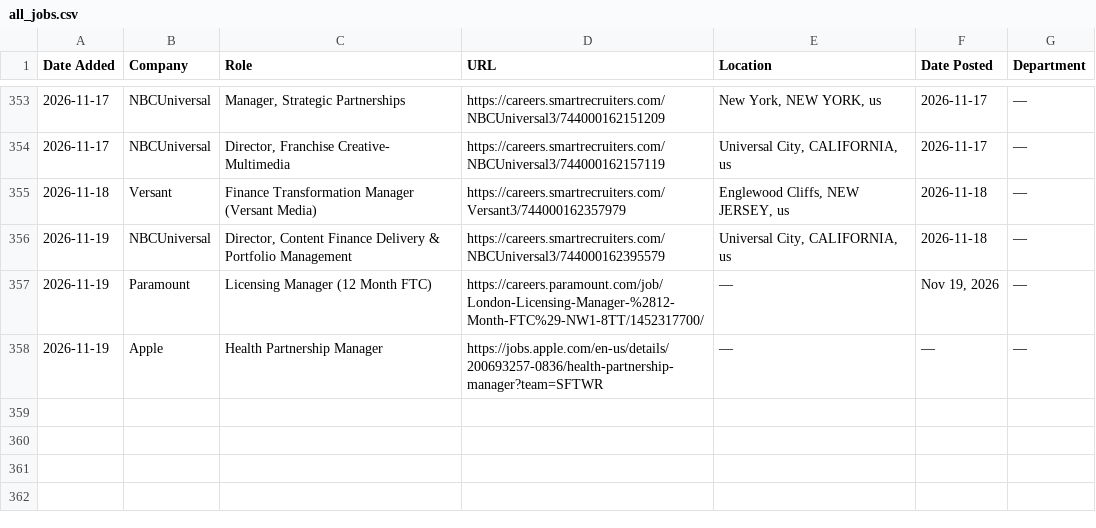
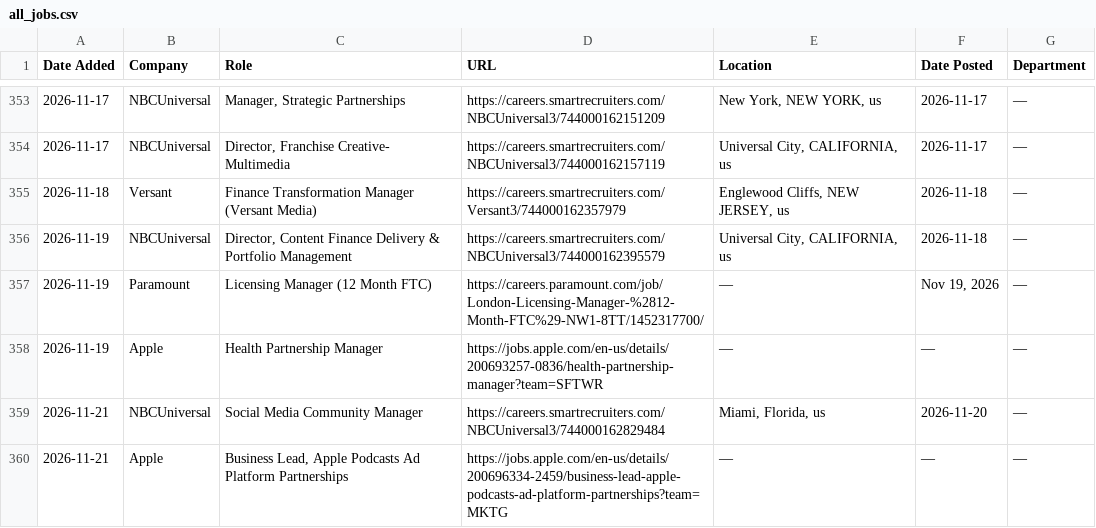
Before and after one commit to AdamanskyJunior/JScraper, a CSV file: all_jobs.csv, drawn as a sheet; only a part is shown, gaps mark what is left out; the diff names each change by its address in the sheet, - before the commit and + after, or states it on an @@ line.

```diff
--- a/all_jobs.csv
+++ b/all_jobs.csv
+row 359: 2026-11-21 | NBCUniversal | Social Media Community Manager | https://careers.smartrecruiters.com/NBCUniversal3/744000162829484 | Miami, Florida, us | 2026-11-20 | —
+row 360: 2026-11-21 | Apple | Business Lead, Apple Podcasts Ad Platform Partnerships | https://jobs.apple.com/en-us/details/200696334-2459/business-lead-apple-podcasts-ad-platform-partnerships?team=MKTG | — | — | —
```
Also changed, not shown: 1 other file.
